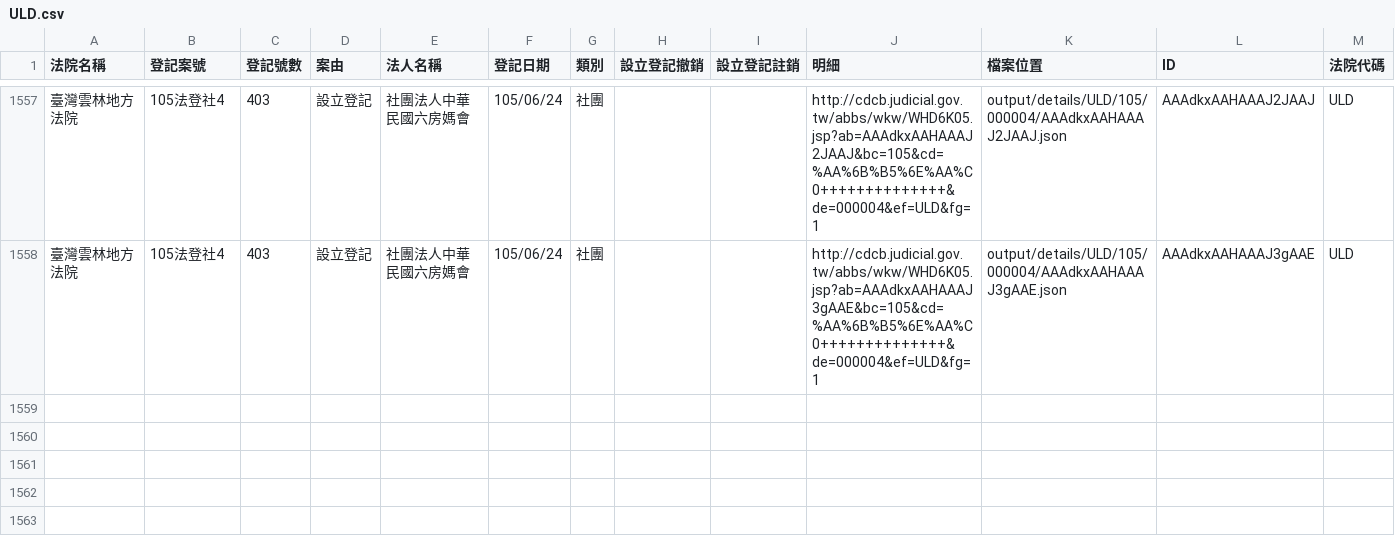
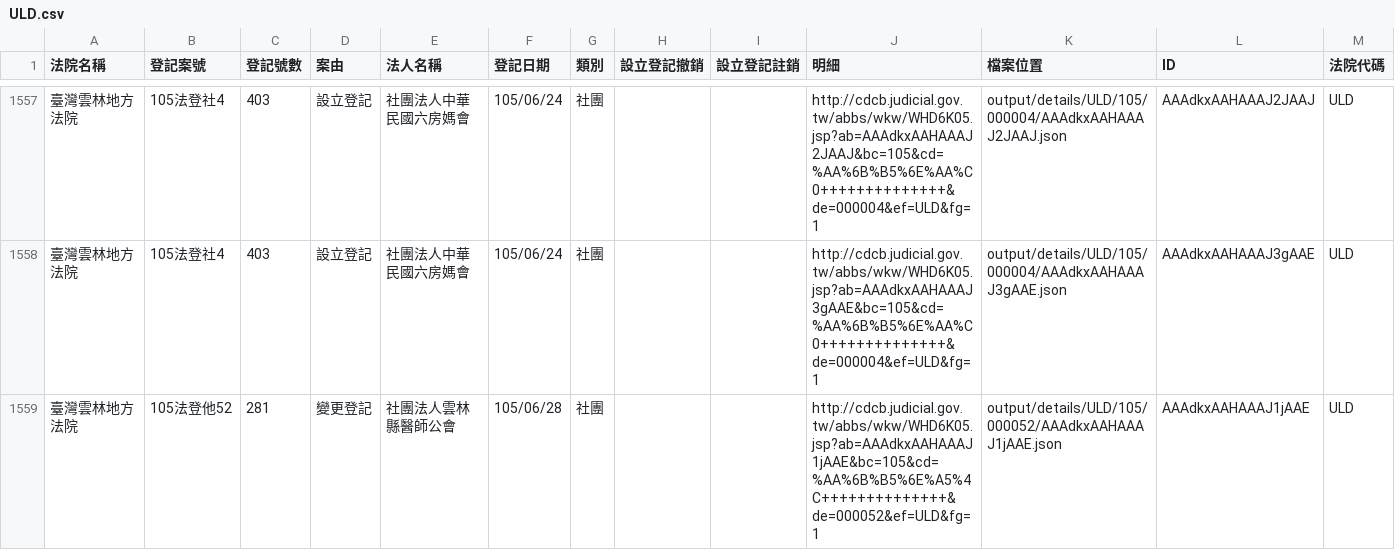
Before and after one commit to taichunmin/foundationtw, a CSV file: output/lists/ULD.csv, drawn as a sheet; only a part is shown, gaps mark what is left out; the diff names each change by its address in the sheet, - before the commit and + after, or states it on an @@ line.

```diff
--- a/output/lists/ULD.csv
+++ b/output/lists/ULD.csv
+row 1559: 臺灣雲林地方法院 | 105法登他52 | 281 | 變更登記 | 社團法人雲林縣醫師公會 | 105/06/28 | 社團 |  |  | http://cdcb.judicial.gov.tw/abbs/wkw/WHD6K05.jsp?ab=AAAdkxAAHAAAJ1jAAE&bc=105&cd=%AA%6B%B5%6E%A5%4C++++++++++++++&de=000052&ef=ULD&fg=1 | output/details/ULD/105/000052/AAAdkxAAHAAAJ1jAAE.json | AAAdkxAAHAAAJ1jAAE | ULD
```
Also changed, not shown: output/lists/CYD.csv, 45 other files.
